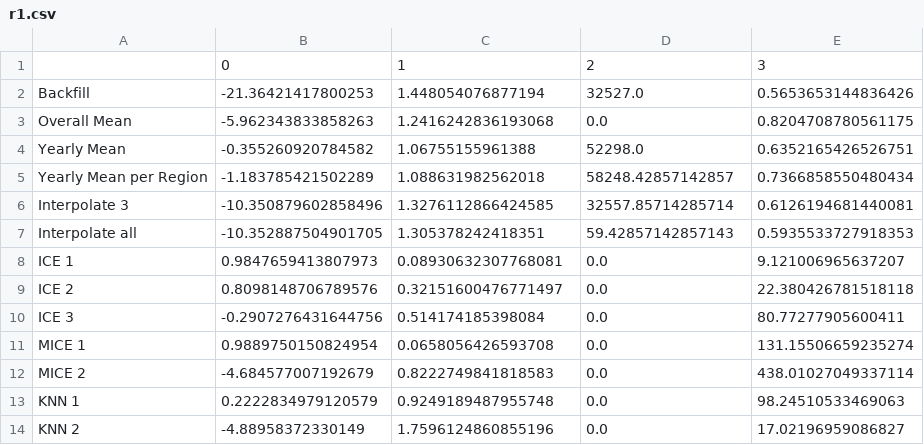
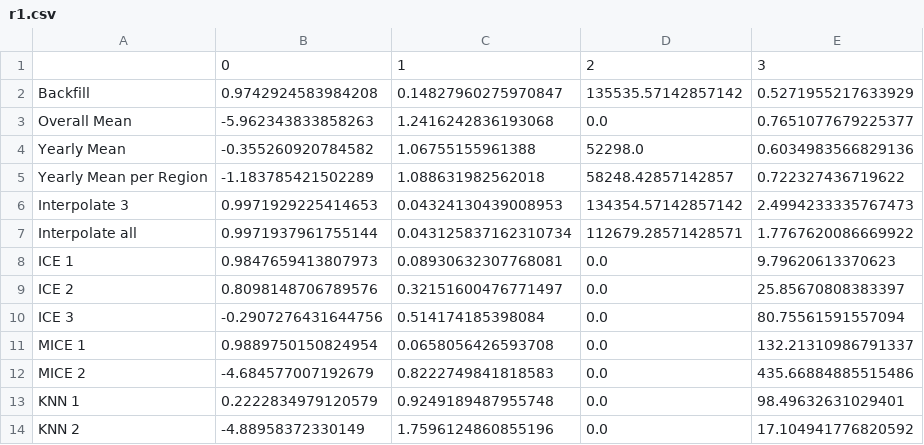
Before and after one commit to MarieFlatow/BA_weltbank, a CSV file: additional_data/results/r1.csv, drawn as a sheet.

```diff
--- a/additional_data/results/r1.csv
+++ b/additional_data/results/r1.csv
@@ -1,14 +1,14 @@
 ,0,1,2,3
-Backfill,-21.36421417800253,1.448054076877194,32527.0,0.5653653144836426
-Overall Mean,-5.962343833858263,1.2416242836193068,0.0,0.8204708780561175
-Yearly Mean,-0.355260920784582,1.06755155961388,52298.0,0.6352165426526751
-Yearly Mean per Region,-1.183785421502289,1.088631982562018,58248.42857142857,0.7366858550480434
-Interpolate 3,-10.350879602858496,1.3276112866424585,32557.85714285714,0.6126194681440081
-Interpolate all,-10.352887504901705,1.305378242418351,59.42857142857143,0.5935533727918353
-ICE 1,0.9847659413807973,0.08930632307768081,0.0,9.121006965637207
-ICE 2,0.8098148706789576,0.32151600476771497,0.0,22.380426781518118
-ICE 3,-0.2907276431644756,0.514174185398084,0.0,80.77277905600411
-MICE 1,0.9889750150824954,0.0658056426593708,0.0,131.15506659235274
-MICE 2,-4.684577007192679,0.8222749841818583,0.0,438.01027049337114
-KNN 1,0.2222834979120579,0.9249189487955748,0.0,98.24510533469063
-KNN 2,-4.88958372330149,1.7596124860855196,0.0,17.02196959086827
+Backfill,0.9742924583984208,0.14827960275970847,135535.57142857142,0.5271955217633929
+Overall Mean,-5.962343833858263,1.2416242836193068,0.0,0.7651077679225377
+Yearly Mean,-0.355260920784582,1.06755155961388,52298.0,0.6034983566829136
+Yearly Mean per Region,-1.183785421502289,1.088631982562018,58248.42857142857,0.722327436719622
+Interpolate 3,0.9971929225414653,0.04324130439008953,134354.57142857142,2.4994233335767473
+Interpolate all,0.9971937961755144,0.043125837162310734,112679.28571428571,1.7767620086669922
+ICE 1,0.9847659413807973,0.08930632307768081,0.0,9.79620613370623
+ICE 2,0.8098148706789576,0.32151600476771497,0.0,25.85670808383397
+ICE 3,-0.2907276431644756,0.514174185398084,0.0,80.75561591557094
+MICE 1,0.9889750150824954,0.0658056426593708,0.0,132.21310986791337
+MICE 2,-4.684577007192679,0.8222749841818583,0.0,435.66884885515486
+KNN 1,0.2222834979120579,0.9249189487955748,0.0,98.49632631029401
+KNN 2,-4.88958372330149,1.7596124860855196,0.0,17.104941776820592
```
Also changed, not shown: additional_data/results/r1_detail.csv, additional_data/results/r2.csv, 4 other files.
